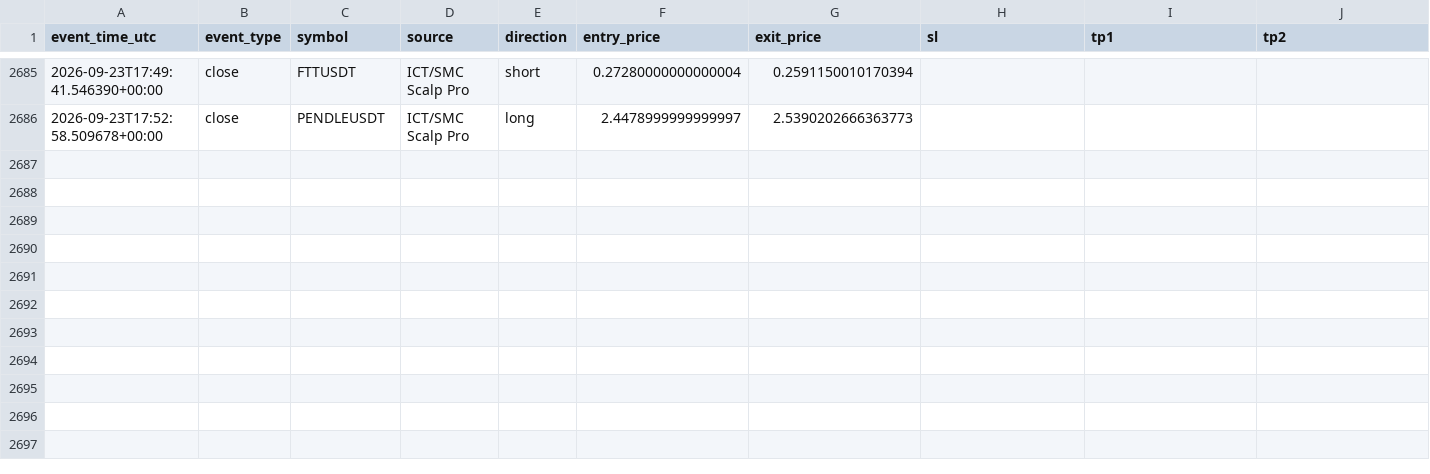
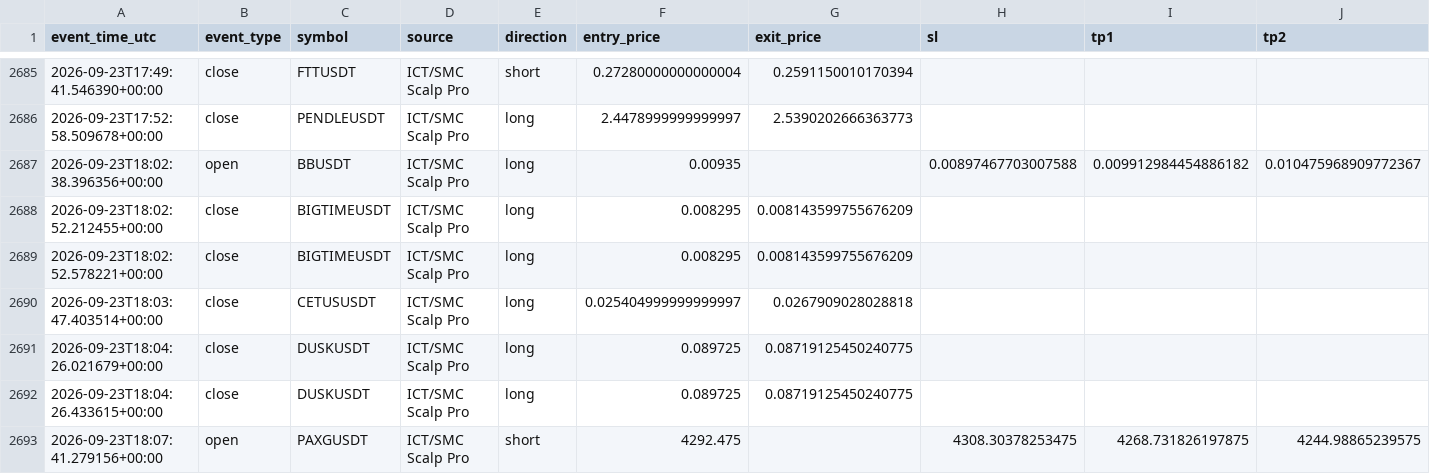
Before and after one commit to amirtorofi-sketch/tabdeal-usdt-live-trading-ready, a CSV file: bot1_live/paper_trades_log.csv, drawn as a sheet; only a part is shown, gaps mark what is left out; rows hold the shown columns only; the diff names each change by its address in the sheet, - before the commit and + after, or states it on an @@ line.

Commit message:
update bot1 state/paper log [skip ci]

```diff
--- a/bot1_live/paper_trades_log.csv
+++ b/bot1_live/paper_trades_log.csv
+row 2687: 2026-09-23T18:02:38.396356+00:00 | open | BBUSDT | ICT/SMC Scalp Pro | long | 0.00935 |  | 0.00897467703007588 | 0.009912984454886182 | 0.010475968909772367
+row 2688: 2026-09-23T18:02:52.212455+00:00 | close | BIGTIMEUSDT | ICT/SMC Scalp Pro | long | 0.008295 | 0.008143599755676209
+row 2689: 2026-09-23T18:02:52.578221+00:00 | close | BIGTIMEUSDT | ICT/SMC Scalp Pro | long | 0.008295 | 0.008143599755676209
+row 2690: 2026-09-23T18:03:47.403514+00:00 | close | CETUSUSDT | ICT/SMC Scalp Pro | long | 0.025404999999999997 | 0.0267909028028818
+row 2691: 2026-09-23T18:04:26.021679+00:00 | close | DUSKUSDT | ICT/SMC Scalp Pro | long | 0.089725 | 0.08719125450240775
+row 2692: 2026-09-23T18:04:26.433615+00:00 | close | DUSKUSDT | ICT/SMC Scalp Pro | long | 0.089725 | 0.08719125450240775
+row 2693: 2026-09-23T18:07:41.279156+00:00 | open | PAXGUSDT | ICT/SMC Scalp Pro | short | 4292.475 |  | 4308.30378253475 | 4268.731826197875 | 4244.98865239575
```
Also changed, not shown: 1 other file.
